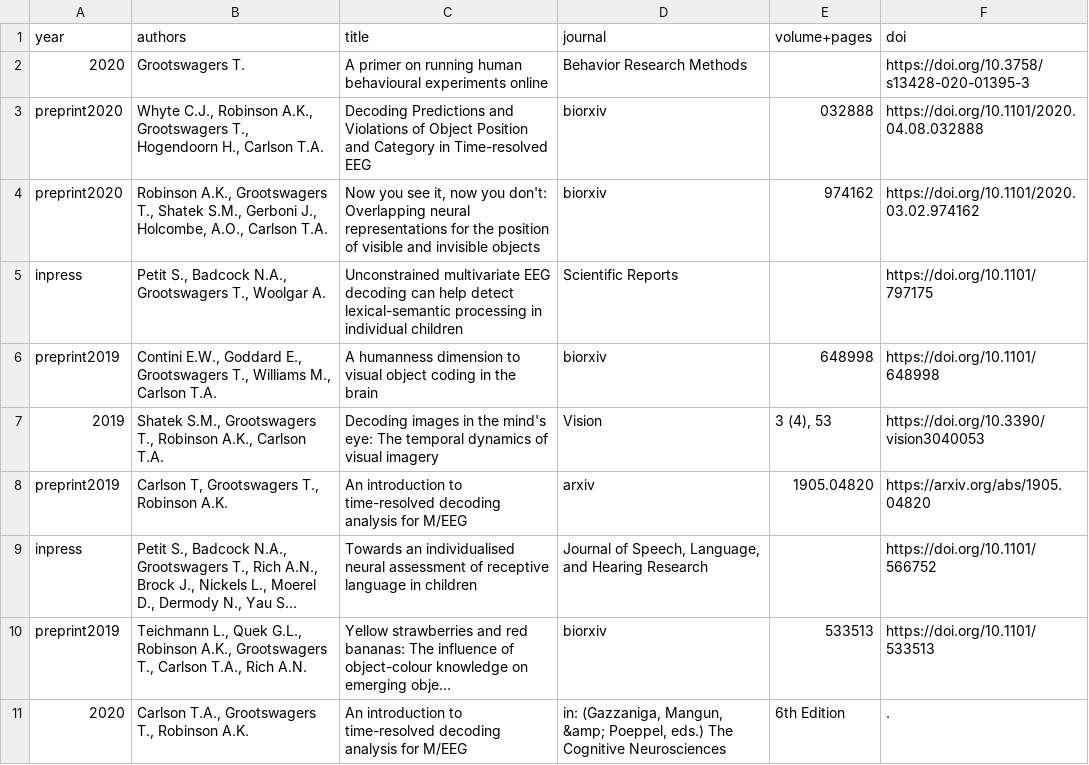
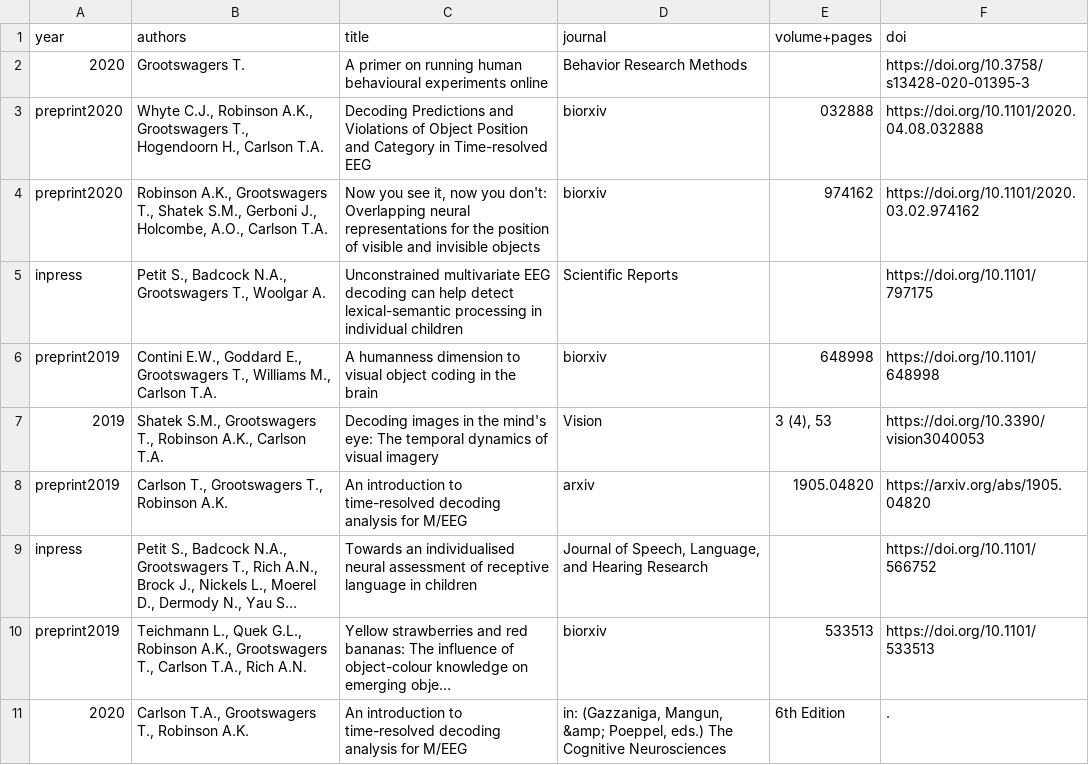
Before and after one commit to Tijl/tijl.github.io, a CSV file: publicationlist.csv, drawn as a sheet; only a part is shown; long unchanged cells end in …; the diff names each change by its address in the sheet, - before the commit and + after, or states it on an @@ line.

```diff
--- a/publicationlist.csv
+++ b/publicationlist.csv
-B8 (authors): Carlson T, Grootswagers T., Robinson A.K.
+B8 (authors): Carlson T., Grootswagers T., Robinson A.K.
```
Also changed, not shown: 2 other files.
